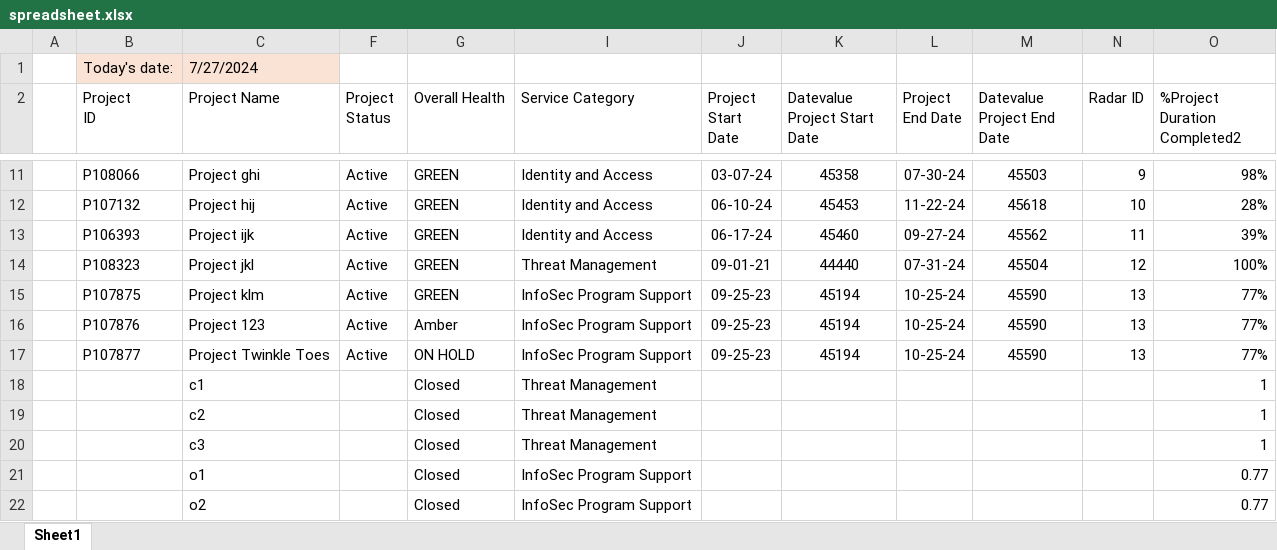
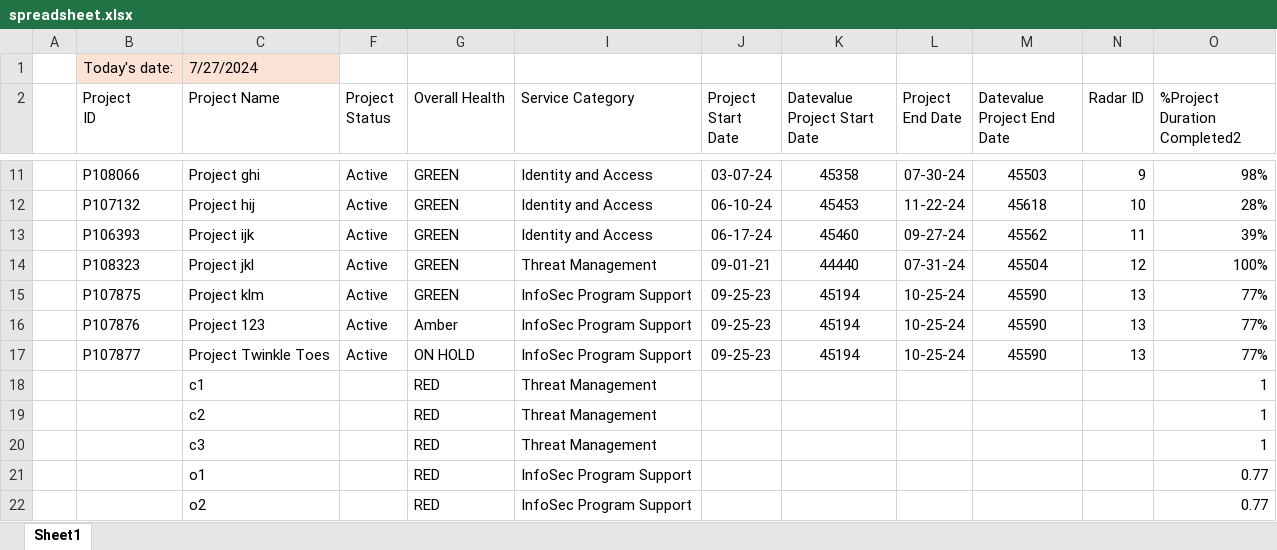
Before and after one commit to lukesj07/ey-project-graph, an Excel workbook: spreadsheet.xlsx, sheet Sheet1, drawn as a sheet; only a part is shown, gaps mark what is left out; values as stored, in another font and other column widths than the file's, no borders; charts and pictures and conditional formats and table styles not drawn; the diff names each change by its address in the sheet, - before the commit and + after, or states it on an @@ line.

```diff
--- a/spreadsheet.xlsx (sheet Sheet1)
+++ b/spreadsheet.xlsx (sheet Sheet1)
-G18:G22 (Overall Health): Closed
+G18:G22 (Overall Health): RED
```
Also changed, not shown: test.xlsx, 2 other files.
